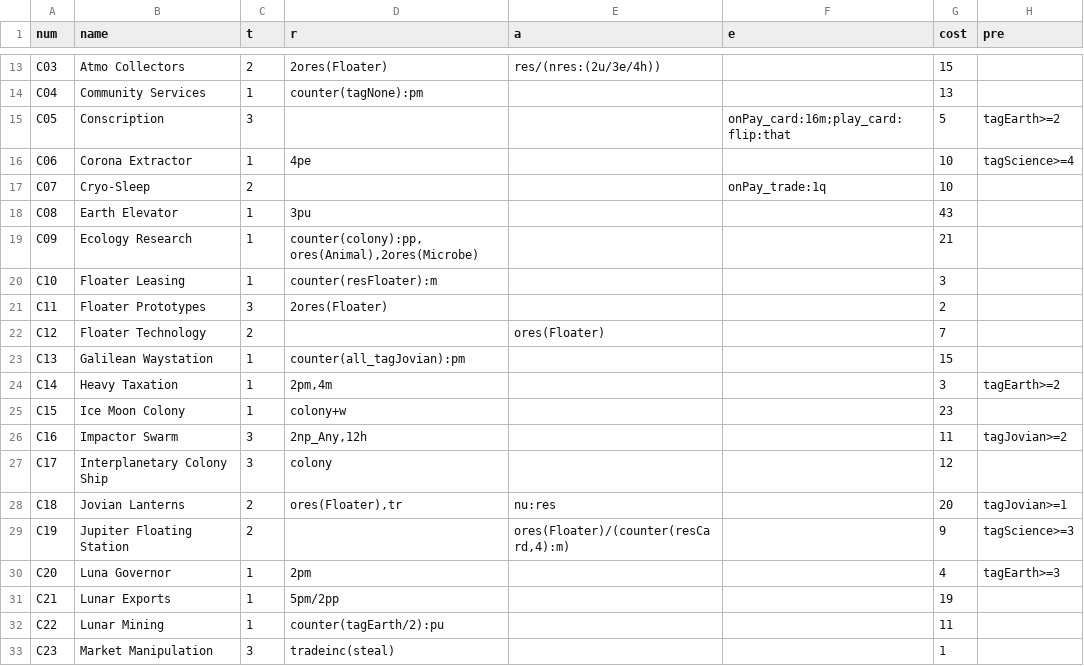
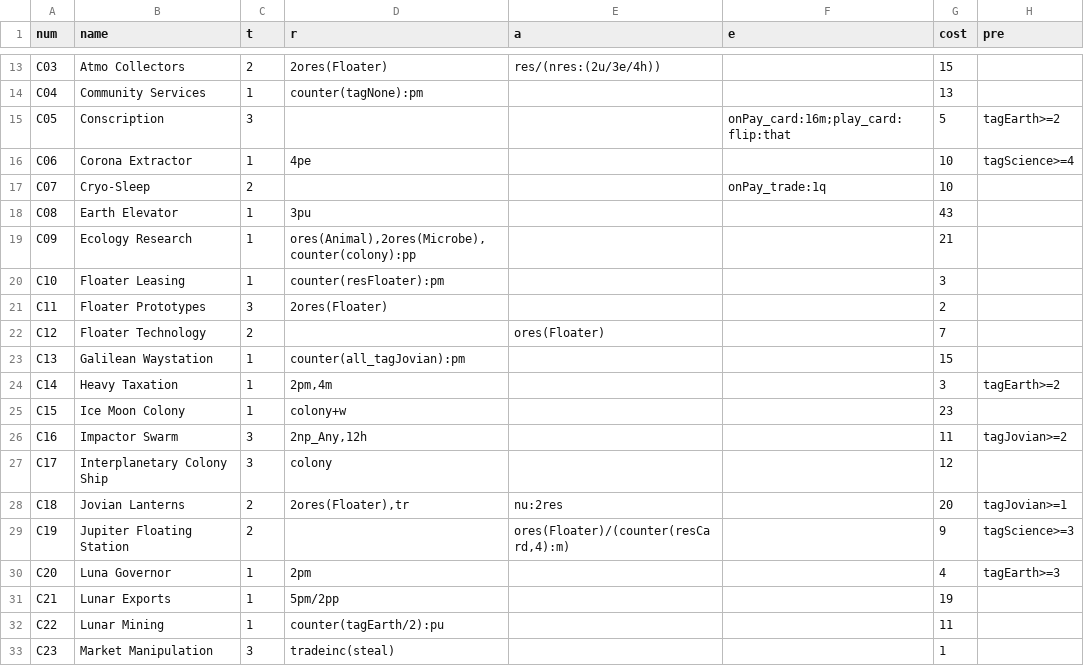
Before and after one commit to elaskavaia/bga-mars, a CSV file: misc/colo_material.csv, drawn as a sheet; only a part is shown, gaps mark what is left out; the diff names each change by its address in the sheet, - before the commit and + after, or states it on an @@ line.

```diff
--- a/misc/colo_material.csv
+++ b/misc/colo_material.csv
-D19 (r): counter(colony):pp,ores(Animal),2ores(Microbe)
+D19 (r): ores(Animal),2ores(Microbe),counter(colony):pp
-D20 (r): counter(resFloater):m
+D20 (r): counter(resFloater):pm
-D28 (r): ores(Floater),tr
+D28 (r): 2ores(Floater),tr
-E28 (a): nu:res
+E28 (a): nu:2res
```
Also changed, not shown: 1 other file.
